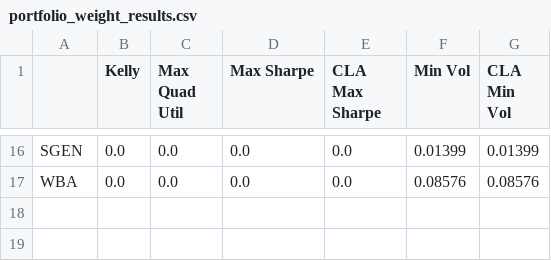
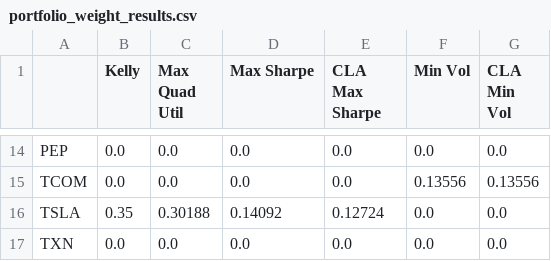
Before and after one commit to Badchaos11/model_testers, a CSV file: models/portfolio_weight_results.csv, drawn as a sheet; only a part is shown, gaps mark what is left out; addresses are those after the commit; the diff covers the shown part only; the diff names each change by its address in the sheet, - before the commit and + after, or states it on an @@ line.

```diff
--- a/models/portfolio_weight_results.csv
+++ b/models/portfolio_weight_results.csv
-A14: SGEN
+A14: PEP
-F14 (Min Vol): 0.01399
+F14 (Min Vol): 0.0
-G14 (CLA Min Vol): 0.01399
+G14 (CLA Min Vol): 0.0
-A15: WBA
+A15: TCOM
-F15 (Min Vol): 0.08576
+F15 (Min Vol): 0.13556
-G15 (CLA Min Vol): 0.08576
+G15 (CLA Min Vol): 0.13556
+row 16: TSLA | 0.35 | 0.30188 | 0.14092 | 0.12724 | 0.0 | 0.0
+row 17: TXN | 0.0 | 0.0 | 0.0 | 0.0 | 0.0 | 0.0
```
Also changed, not shown: 6 added rows, 8 removed rows and 17 edited cells elsewhere in this file, 11 other files.
